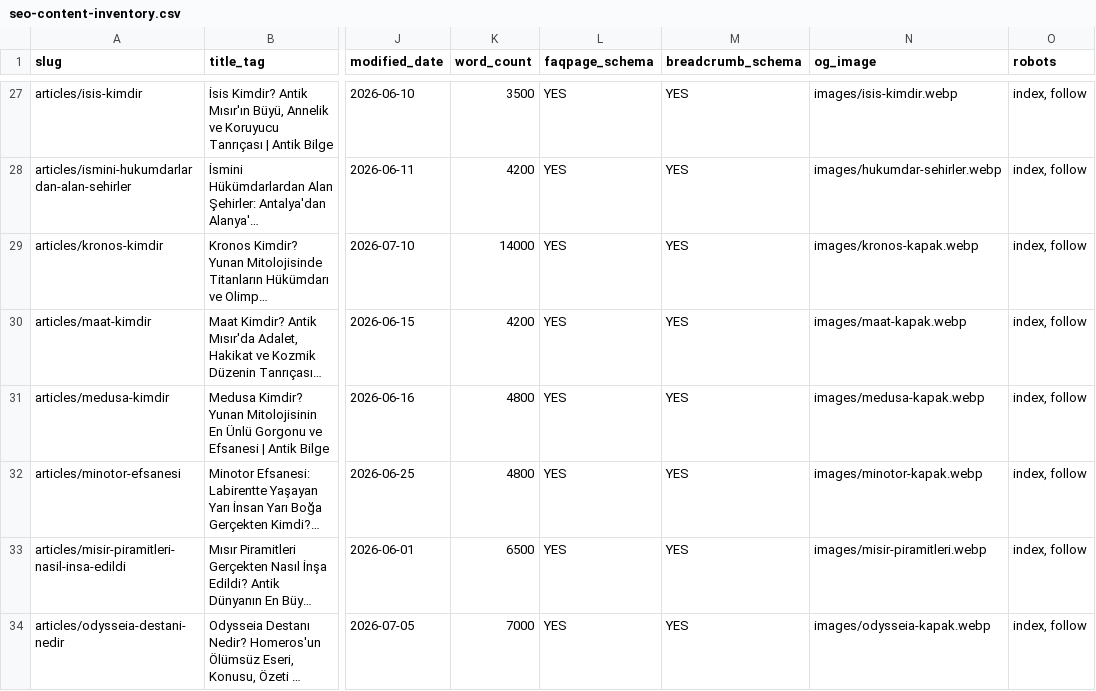
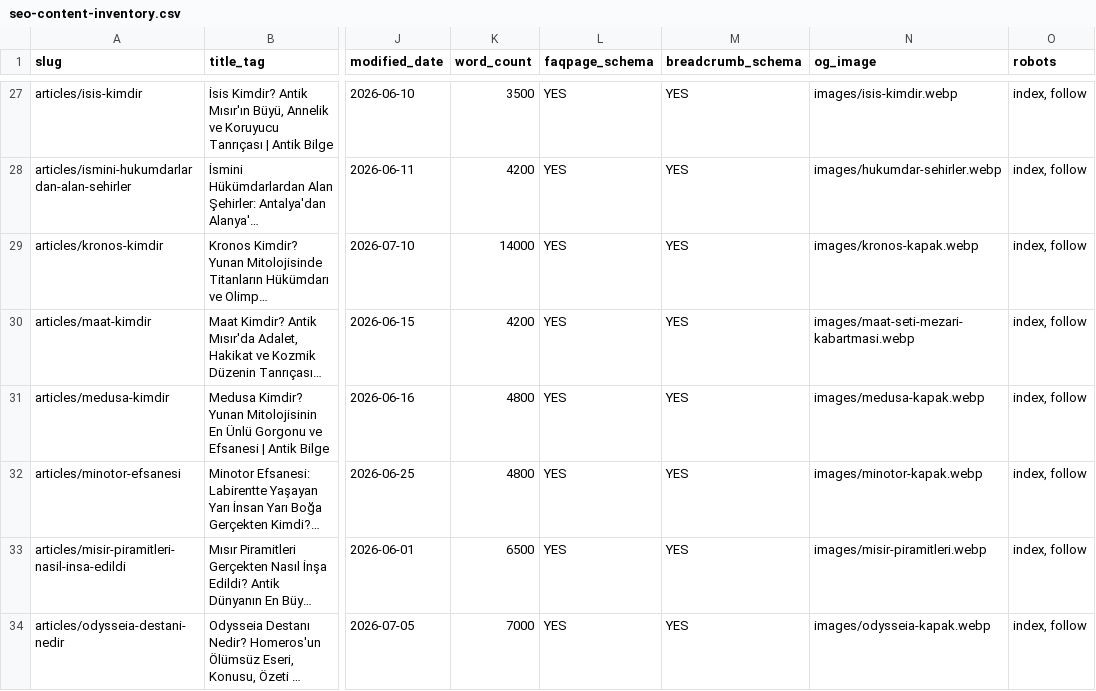
Before and after one commit to ozgenur60/antikbilge, a CSV file: seo-content-inventory.csv, drawn as a sheet; only a part is shown, gaps mark what is left out; long unchanged cells end in …; the diff names each change by its address in the sheet, - before the commit and + after, or states it on an @@ line.

Commit message:
Add authentic artwork to Maat article

```diff
--- a/seo-content-inventory.csv
+++ b/seo-content-inventory.csv
-N30 (og_image): images/maat-kapak.webp
+N30 (og_image): images/maat-seti-mezari-kabartmasi.webp
```
Also changed, not shown: 10 other files.
